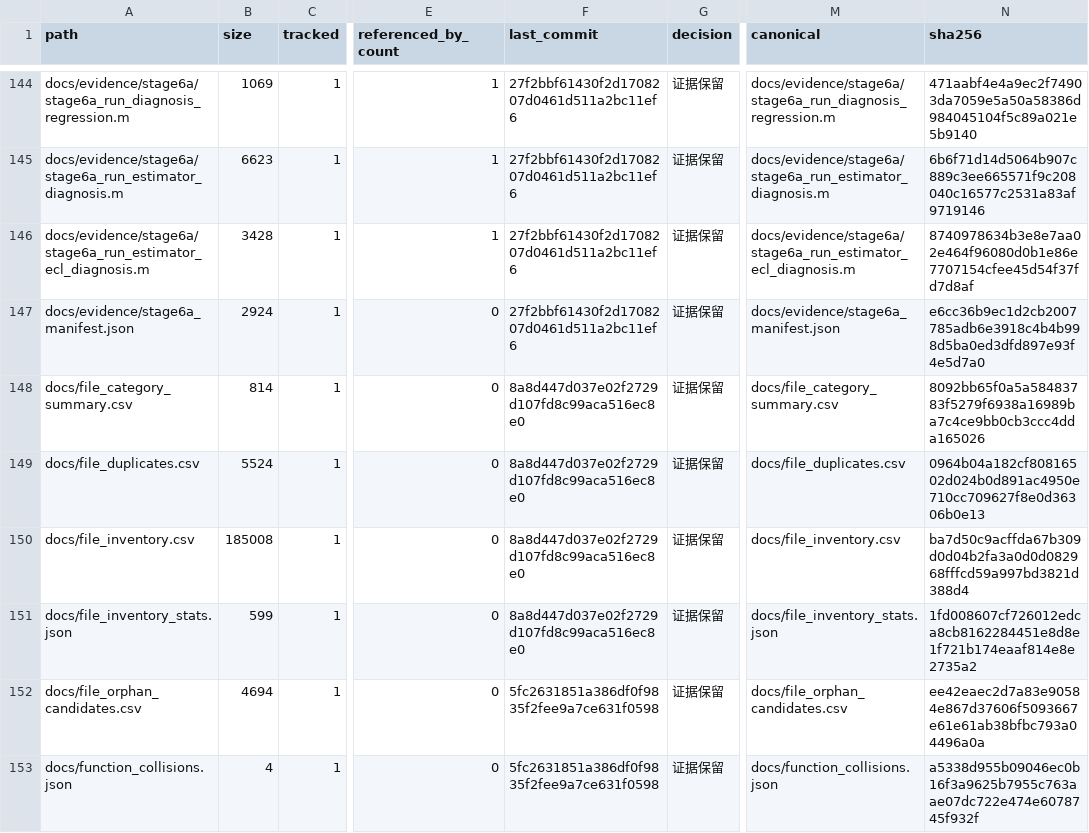
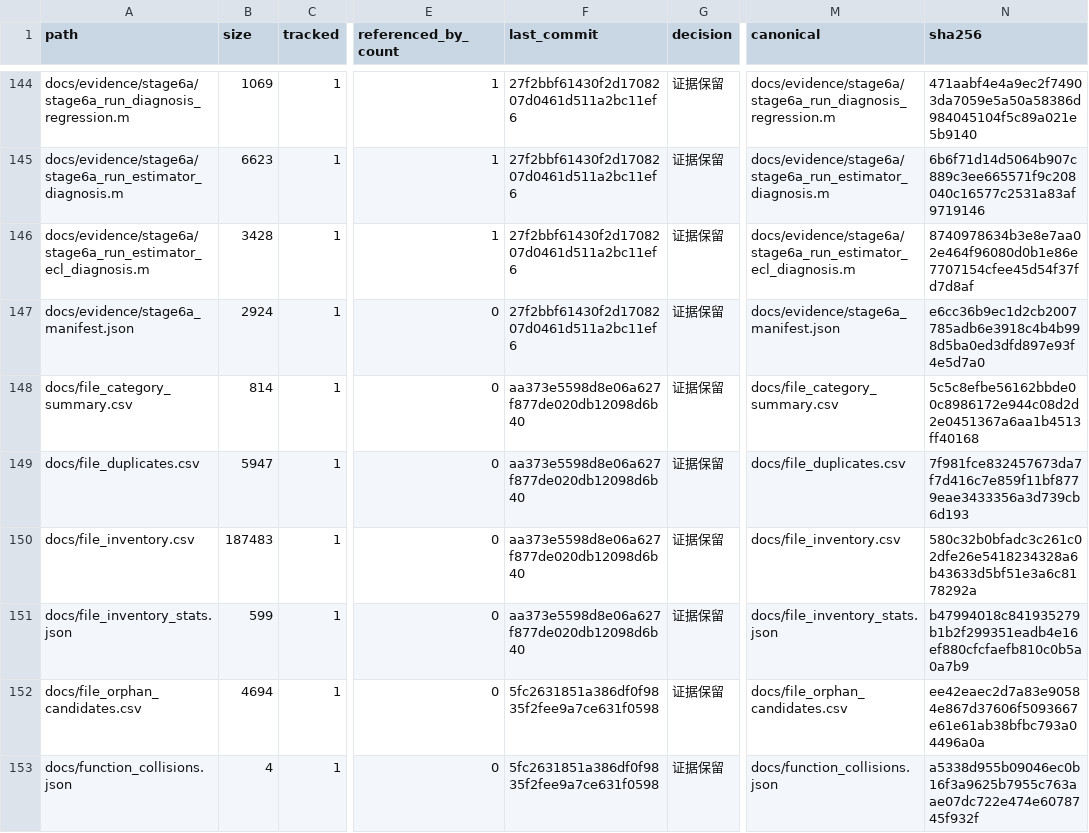
Before and after one commit to tangqingxi/Ducted-Fan-SHC09-matlab, a CSV file: docs/file_inventory.csv, drawn as a sheet; only a part is shown, gaps mark what is left out; the diff covers the shown part only; the diff names each change by its address in the sheet, - before the commit and + after, or states it on an @@ line.

```diff
--- a/docs/file_inventory.csv
+++ b/docs/file_inventory.csv
-F148:F151 (last_commit): 8a8d447d037e02f2729d107fd8c99aca516ec8e0
+F148:F151 (last_commit): aa373e5598d8e06a627f877de020db12098d6b40
-N148 (sha256): 8092bb65f0a5a58483783f5279f6938a16989ba7c4ce9bb0cb3ccc4dda165026
+N148 (sha256): 5c5c8efbe56162bbde00c8986172e944c08d2d2e0451367a6aa1b4513ff40168
-B149 (size): 5524
+B149 (size): 5947
-N149 (sha256): 0964b04a182cf80816502d024b0d891ac4950e710cc709627f8e0d36306b0e13
+N149 (sha256): 7f981fce832457673da7f7d416c7e859f11bf8779eae3433356a3d739cb6d193
-B150 (size): 185008
+B150 (size): 187483
-N150 (sha256): ba7d50c9acffda67b309d0d04b2fa3a0d0d082968fffcd59a997bd3821d388d4
+N150 (sha256): 580c32b0bfadc3c261c02dfe26e5418234328a6b43633d5bf51e3a6c8178292a
-N151 (sha256): 1fd008607cf726012edca8cb8162284451e8d8e1f721b174eaaf814e8e2735a2
+N151 (sha256): b47994018c841935279b1b2f299351eadb4e16ef880cfcfaefb810c0b5a0a7b9
```
Also changed, not shown: 6 added rows and 59 edited cells elsewhere in this file, docs/file_category_summary.csv, docs/file_duplicates.csv, 14 other files.
